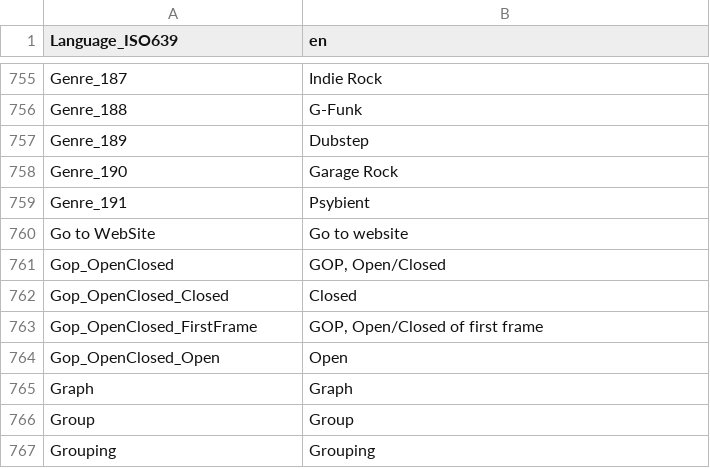
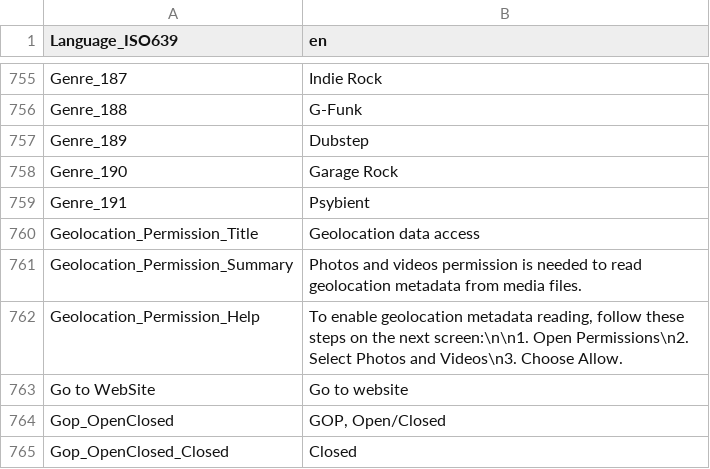
Before and after one commit to QL-Win/QuickLook.MediaInfo, a CSV file: src/QuickLook.MediaInfo/Resource/Plugin/Language/en.csv, drawn as a sheet; only a part is shown, gaps mark what is left out; the shorter side is filled out with more unchanged rows.

```diff
--- a/src/QuickLook.MediaInfo/Resource/Plugin/Language/en.csv
+++ b/src/QuickLook.MediaInfo/Resource/Plugin/Language/en.csv
@@ -759,2 +759,5 @@ Genre_190;Garage Rock
 Genre_191;Psybient
+Geolocation_Permission_Title;Geolocation data access
+Geolocation_Permission_Summary;Photos and videos permission is needed to read geolocation metadata from media files.
+Geolocation_Permission_Help;To enable geolocation metadata reading, follow these steps on the next screen:\n\n1. Open Permissions\n2. Select Photos and Videos\n3. Choose Allow.
 Go to WebSite;Go to website
```
Also changed, not shown: src/QuickLook.MediaInfo/Resource/Plugin/Language/fr.csv, src/QuickLook.MediaInfo/Resource/Plugin/Language/ru.csv, 6 other files.
